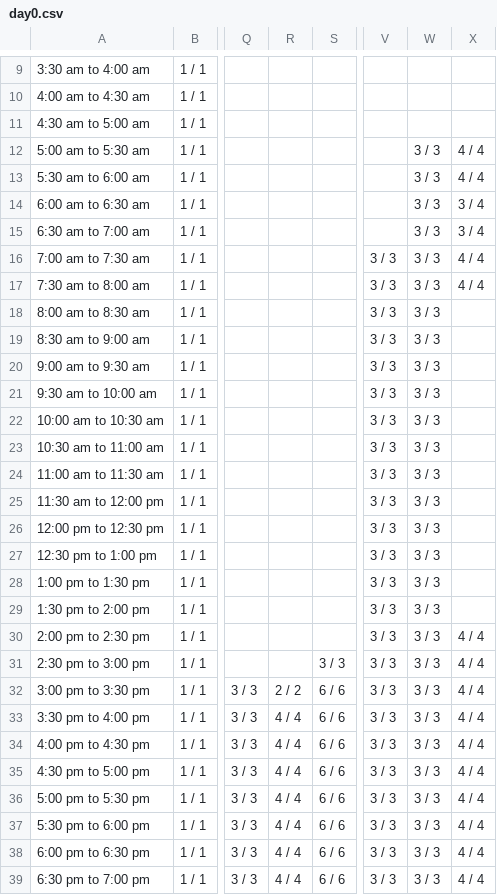
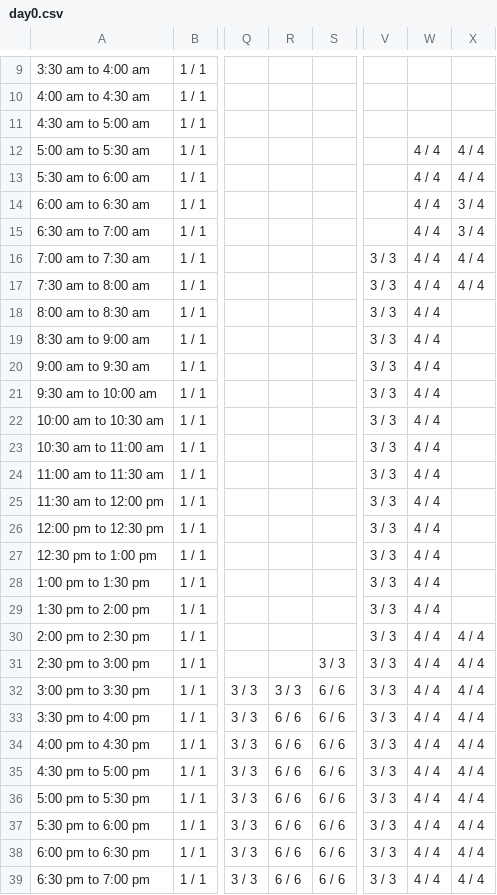
Before and after one commit to vij006/hudle-watch, a CSV file: output/byday/day0.csv, drawn as a sheet; only a part is shown, gaps mark what is left out; the diff covers the shown part only; the diff names each change by its address in the sheet, - before the commit and + after, or states it on an @@ line.

```diff
--- a/output/byday/day0.csv
+++ b/output/byday/day0.csv
-W12:W39: 3 / 3
+W12:W39: 4 / 4
-R32: 2 / 2
+R32: 3 / 3
-R33:R39: 4 / 4
+R33:R39: 6 / 6
```
Also changed, not shown: 22 edited cells elsewhere in this file, output/grid.csv, output/latest.csv, 28 other files.
